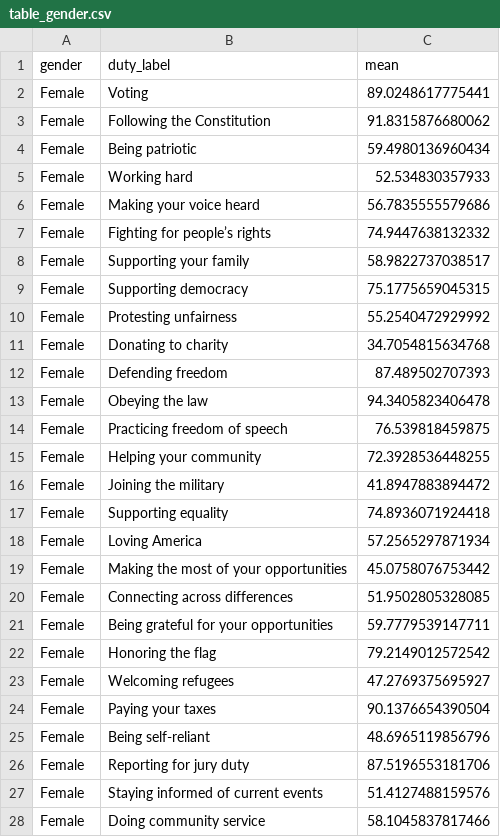
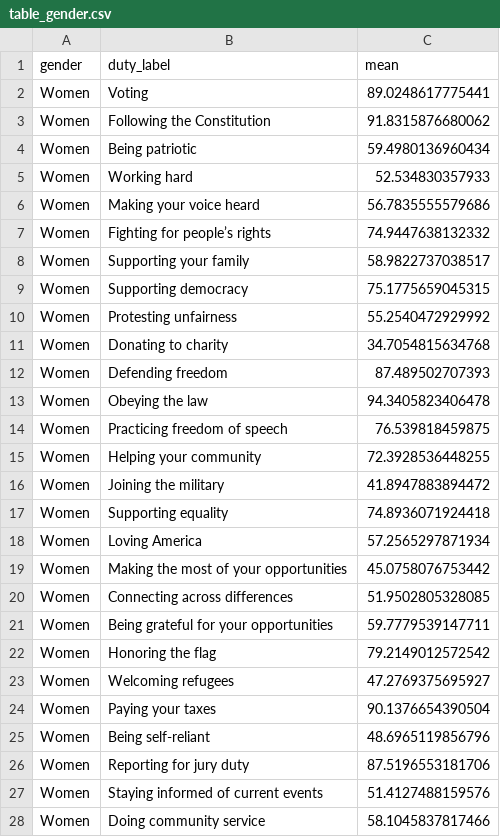
Before and after one commit to jaredwhalen/civic-responsibility, a CSV file: src/lib/data/csvs/table_gender.csv, drawn as a sheet; only a part is shown; the diff covers the shown part only.

Commit message:
Fix gender names

```diff
--- a/src/lib/data/csvs/table_gender.csv
+++ b/src/lib/data/csvs/table_gender.csv
@@ -1,28 +1,28 @@
 "gender","duty_label","mean"
-"Female","Voting",89.0248617775441
-"Female","Following the Constitution",91.8315876680062
-"Female","Being patriotic",59.4980136960434
-"Female","Working hard",52.534830357933
-"Female","Making your voice heard",56.7835555579686
-"Female","Fighting for people’s rights",74.9447638132332
-"Female","Supporting your family",58.9822737038517
-"Female","Supporting democracy",75.1775659045315
-"Female","Protesting unfairness",55.2540472929992
-"Female","Donating to charity",34.7054815634768
-"Female","Defending freedom",87.489502707393
-"Female","Obeying the law",94.3405823406478
-"Female","Practicing freedom of speech",76.539818459875
-"Female","Helping your community",72.3928536448255
-"Female","Joining the military",41.8947883894472
-"Female","Supporting equality",74.8936071924418
-"Female","Loving America",57.2565297871934
-"Female","Making the most of your opportunities",45.0758076753442
-"Female","Connecting across differences",51.9502805328085
-"Female","Being grateful for your opportunities",59.7779539147711
-"Female","Honoring the flag",79.2149012572542
-"Female","Welcoming refugees",47.2769375695927
-"Female","Paying your taxes",90.1376654390504
-"Female","Being self-reliant",48.6965119856796
-"Female","Reporting for jury duty",87.5196553181706
-"Female","Staying informed of current events",51.4127488159576
-"Female","Doing community service",58.1045837817466
+"Women","Voting",89.0248617775441
+"Women","Following the Constitution",91.8315876680062
+"Women","Being patriotic",59.4980136960434
+"Women","Working hard",52.534830357933
+"Women","Making your voice heard",56.7835555579686
+"Women","Fighting for people’s rights",74.9447638132332
+"Women","Supporting your family",58.9822737038517
+"Women","Supporting democracy",75.1775659045315
+"Women","Protesting unfairness",55.2540472929992
+"Women","Donating to charity",34.7054815634768
+"Women","Defending freedom",87.489502707393
+"Women","Obeying the law",94.3405823406478
+"Women","Practicing freedom of speech",76.539818459875
+"Women","Helping your community",72.3928536448255
+"Women","Joining the military",41.8947883894472
+"Women","Supporting equality",74.8936071924418
+"Women","Loving America",57.2565297871934
+"Women","Making the most of your opportunities",45.0758076753442
+"Women","Connecting across differences",51.9502805328085
+"Women","Being grateful for your opportunities",59.7779539147711
+"Women","Honoring the flag",79.2149012572542
+"Women","Welcoming refugees",47.2769375695927
+"Women","Paying your taxes",90.1376654390504
+"Women","Being self-reliant",48.6965119856796
+"Women","Reporting for jury duty",87.5196553181706
+"Women","Staying informed of current events",51.4127488159576
+"Women","Doing community service",58.1045837817466
```
Also changed, not shown: 33 edited cells elsewhere in this file, 1 other file.
